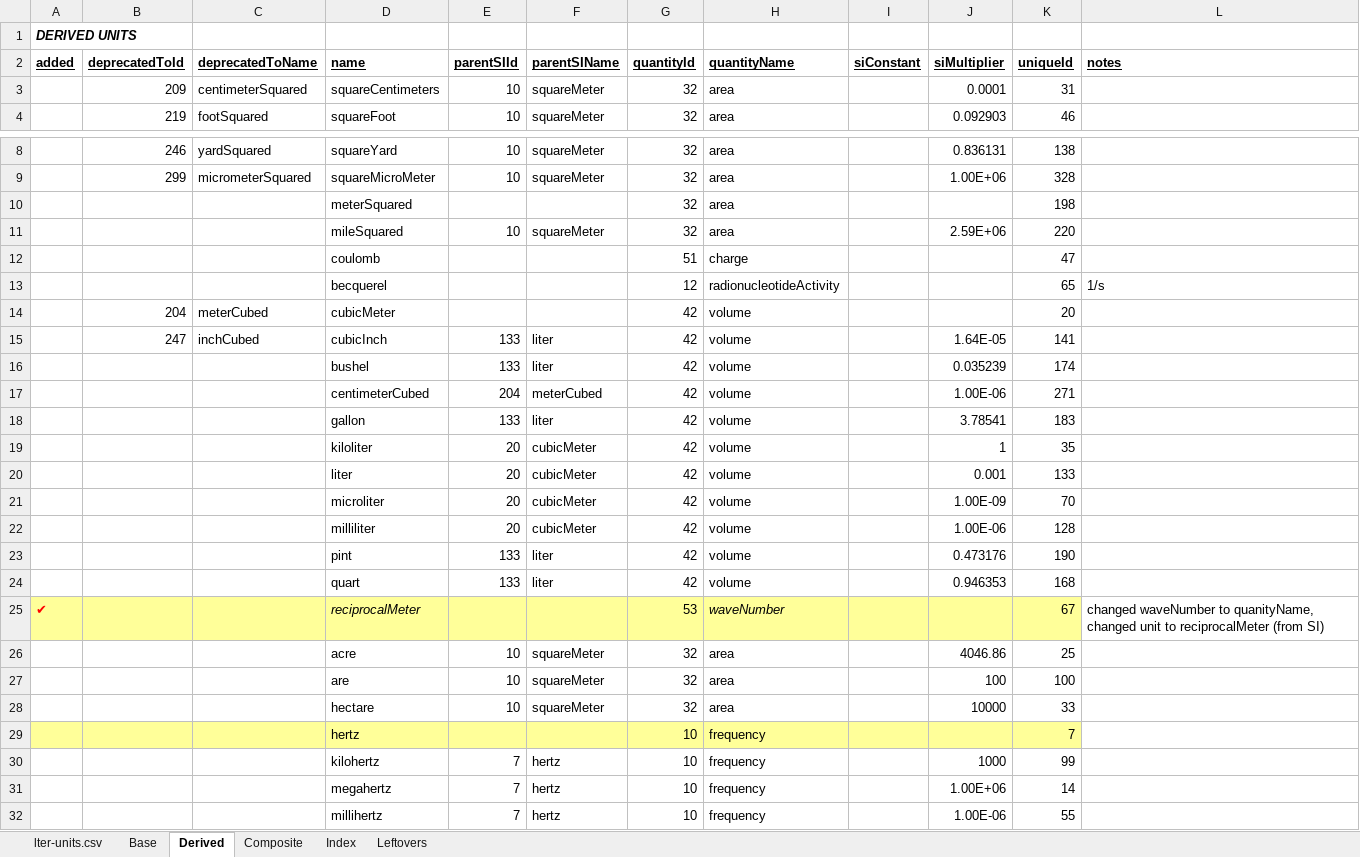
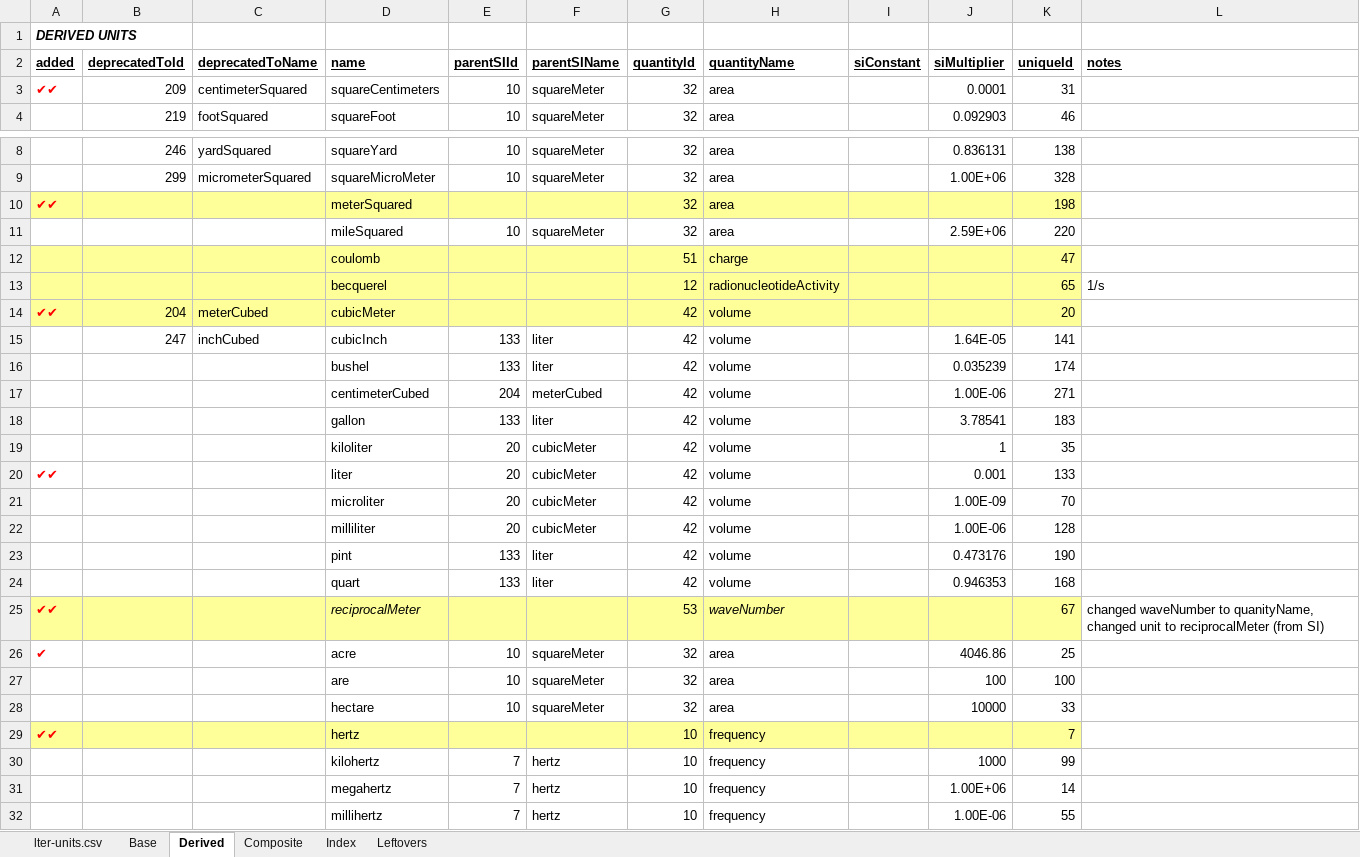
Before and after one commit to NCEAS/semtools, an Excel workbook: dev/oboe/lter-units-modified.xlsx, sheet Derived, drawn as a sheet; only a part is shown, gaps mark what is left out; values as stored, in another font and other column widths than the file's, no borders; the diff names each change by its address in the sheet, - before the commit and + after, or states it on an @@ line.

```diff
--- a/dev/oboe/lter-units-modified.xlsx (sheet Derived)
+++ b/dev/oboe/lter-units-modified.xlsx (sheet Derived)
-A3 (added): (empty)
+A3 (added): ✔✔
-A10 (added): (empty)
+A10 (added): ✔✔
-A10:K10 fill: none
+A10:K10 fill: #FFFF99
-A12:K14 fill: none
+A12:K14 fill: #FFFF99
-A14 (added): (empty)
+A14 (added): ✔✔
-A20 (added): (empty)
+A20 (added): ✔✔
-A25 (added): ✔
+A25 (added): ✔✔
-A26 (added): (empty)
+A26 (added): ✔
-A29 (added): (empty)
+A29 (added): ✔✔
```
Also changed, not shown: sheet lter-units.csv, sheet Composite, sheet Leftovers, 1 other file.
